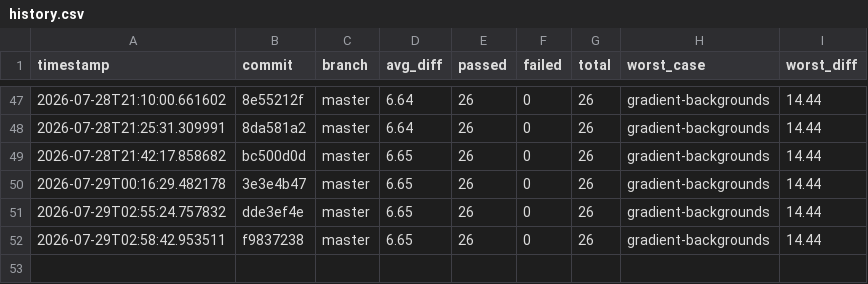
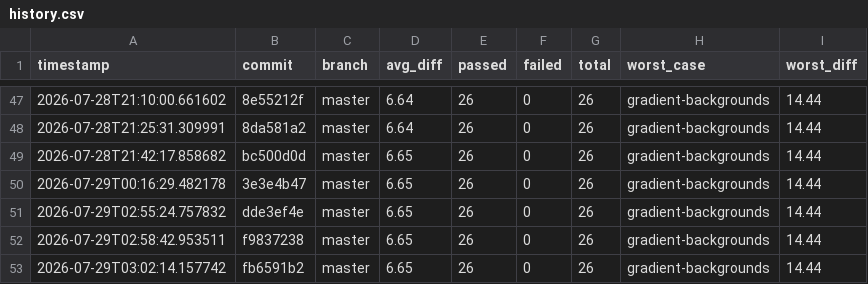
Before and after one commit to hiwavebrowser/hiwave-macos, a CSV file: metrics/history.csv, drawn as a sheet; only a part is shown, gaps mark what is left out.

```diff
--- a/metrics/history.csv
+++ b/metrics/history.csv
@@ -52 +52,2 @@ timestamp,commit,branch,avg_diff,passed,failed,total,worst_case,worst_diff
 2026-07-29T02:58:42.953511,f9837238,master,6.65,26,0,26,gradient-backgrounds,14.44
+2026-07-29T03:02:14.157742,fb6591b2,master,6.65,26,0,26,gradient-backgrounds,14.44
```
Also changed, not shown: 1 other file.
